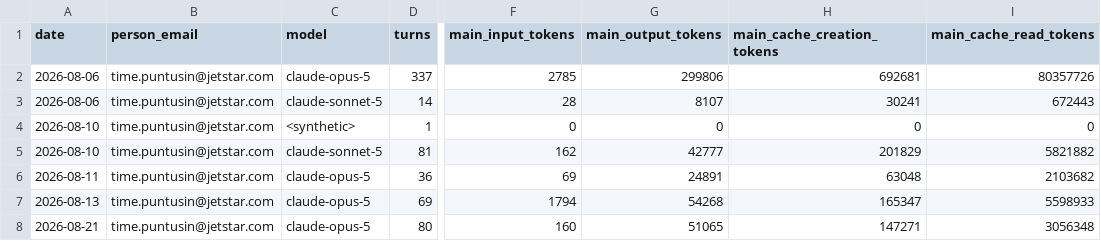
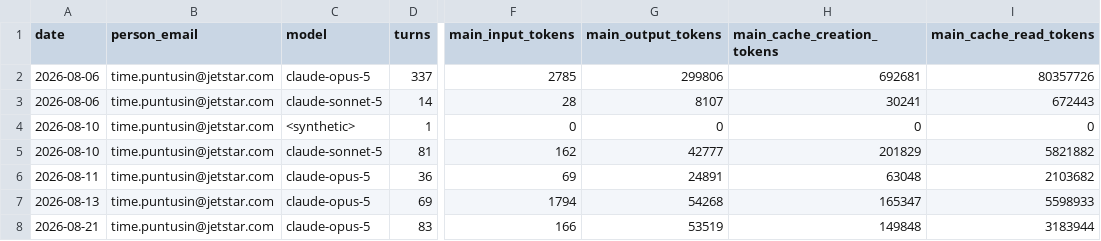
Before and after one commit to timepatiphonp-tw/claude-code-usage-tracker, a CSV file: logs/time.models.csv, drawn as a sheet; only a part is shown, gaps mark what is left out; the diff names each change by its address in the sheet, - before the commit and + after, or states it on an @@ line.

```diff
--- a/logs/time.models.csv
+++ b/logs/time.models.csv
-D8 (turns): 80
+D8 (turns): 83
-F8 (main_input_tokens): 160
+F8 (main_input_tokens): 166
-G8 (main_output_tokens): 51065
+G8 (main_output_tokens): 53519
-H8 (main_cache_creation_tokens): 147271
+H8 (main_cache_creation_tokens): 149848
-I8 (main_cache_read_tokens): 3056348
+I8 (main_cache_read_tokens): 3183944
```
Also changed, not shown: logs/time.daily.csv.
